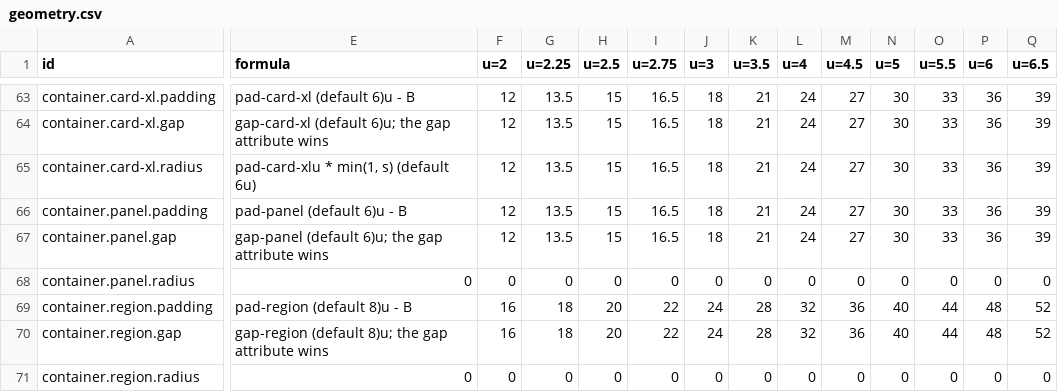
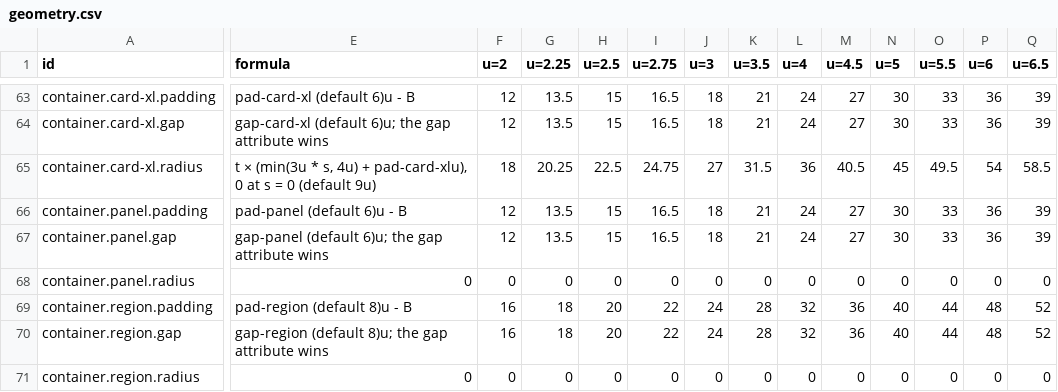
Before and after one commit to kimgranlund/massimo, a CSV file: packages/ui-kit/docs/geometry.csv, drawn as a sheet; only a part is shown, gaps mark what is left out; the diff covers the shown part only; the diff names each change by its address in the sheet, - before the commit and + after, or states it on an @@ line.

```diff
--- a/packages/ui-kit/docs/geometry.csv
+++ b/packages/ui-kit/docs/geometry.csv
-E65 (formula): pad-card-xlu * min(1, s) (default 6u)
+E65 (formula): t × (min(3u * s, 4u) + pad-card-xlu), 0 at s = 0 (default 9u)
-F65 (u=2): 12
+F65 (u=2): 18
-G65 (u=2.25): 13.5
+G65 (u=2.25): 20.25
-H65 (u=2.5): 15
+H65 (u=2.5): 22.5
-I65 (u=2.75): 16.5
+I65 (u=2.75): 24.75
-J65 (u=3): 18
+J65 (u=3): 27
-K65 (u=3.5): 21
+K65 (u=3.5): 31.5
-L65 (u=4): 24
+L65 (u=4): 36
-M65 (u=4.5): 27
+M65 (u=4.5): 40.5
-N65 (u=5): 30
+N65 (u=5): 45
-O65 (u=5.5): 33
+O65 (u=5.5): 49.5
-P65 (u=6): 36
+P65 (u=6): 54
-Q65 (u=6.5): 39
+Q65 (u=6.5): 58.5
```
Also changed, not shown: 116 edited cells elsewhere in this file, 18 other files.
